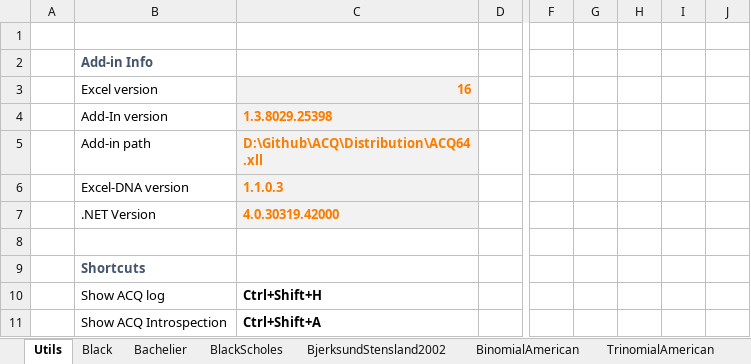
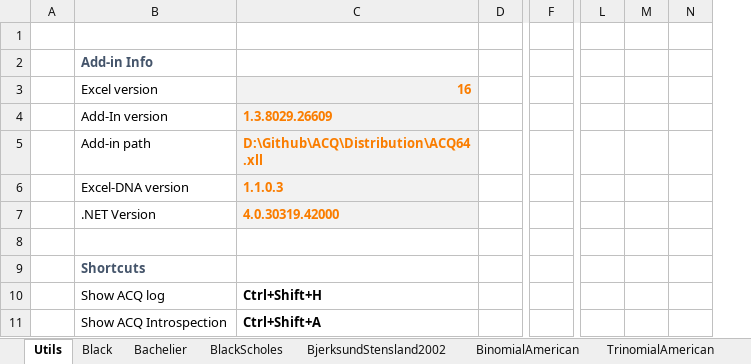
Before and after one commit to ratesquant/ACQ, an Excel workbook: Distribution/ACQ.Options.xlsx, sheet Utils, drawn as a sheet; only a part is shown, gaps mark what is left out; values as stored, in another font and other column widths than the file's, no borders; removed rows and columns are numbered as before the commit, all else as after; the diff covers the shown part only; the diff names each change by its address in the sheet, - before the commit and + after, or states it on an @@ line.

```diff
--- a/Distribution/ACQ.Options.xlsx (sheet Utils)
+++ b/Distribution/ACQ.Options.xlsx (sheet Utils)
-column G, empty
-column H, empty
-column I, empty
-column J, empty
+column L, empty
+column M, empty
+column N, empty
-C4: 1.3.8029.25398
+C4: 1.3.8029.26609
```
Also changed, not shown: 28 added rows elsewhere in this sheet, formulas that keep their value, ACQ.Excel/ACQ.Options.xlsx, 4 other files.
